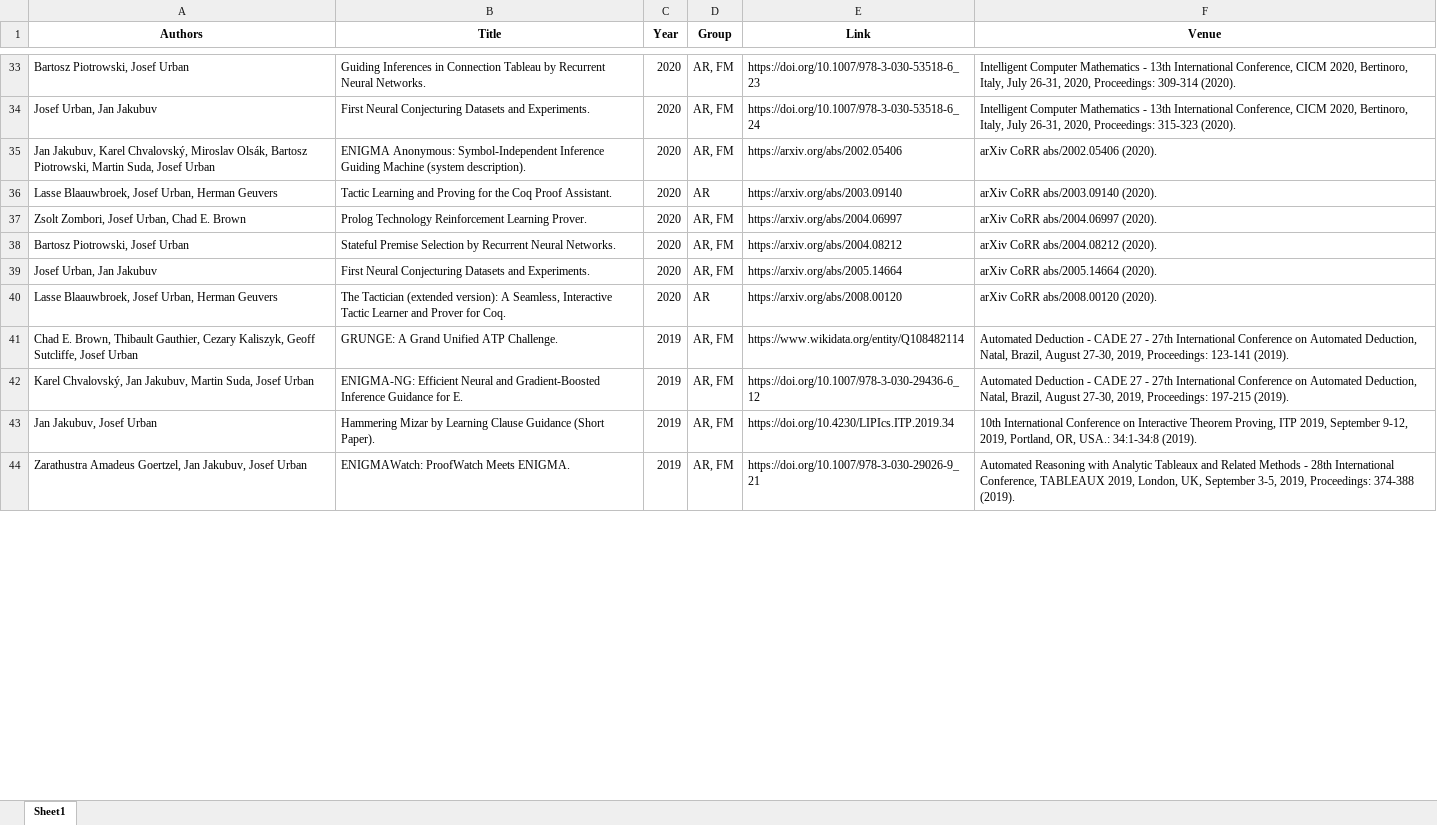
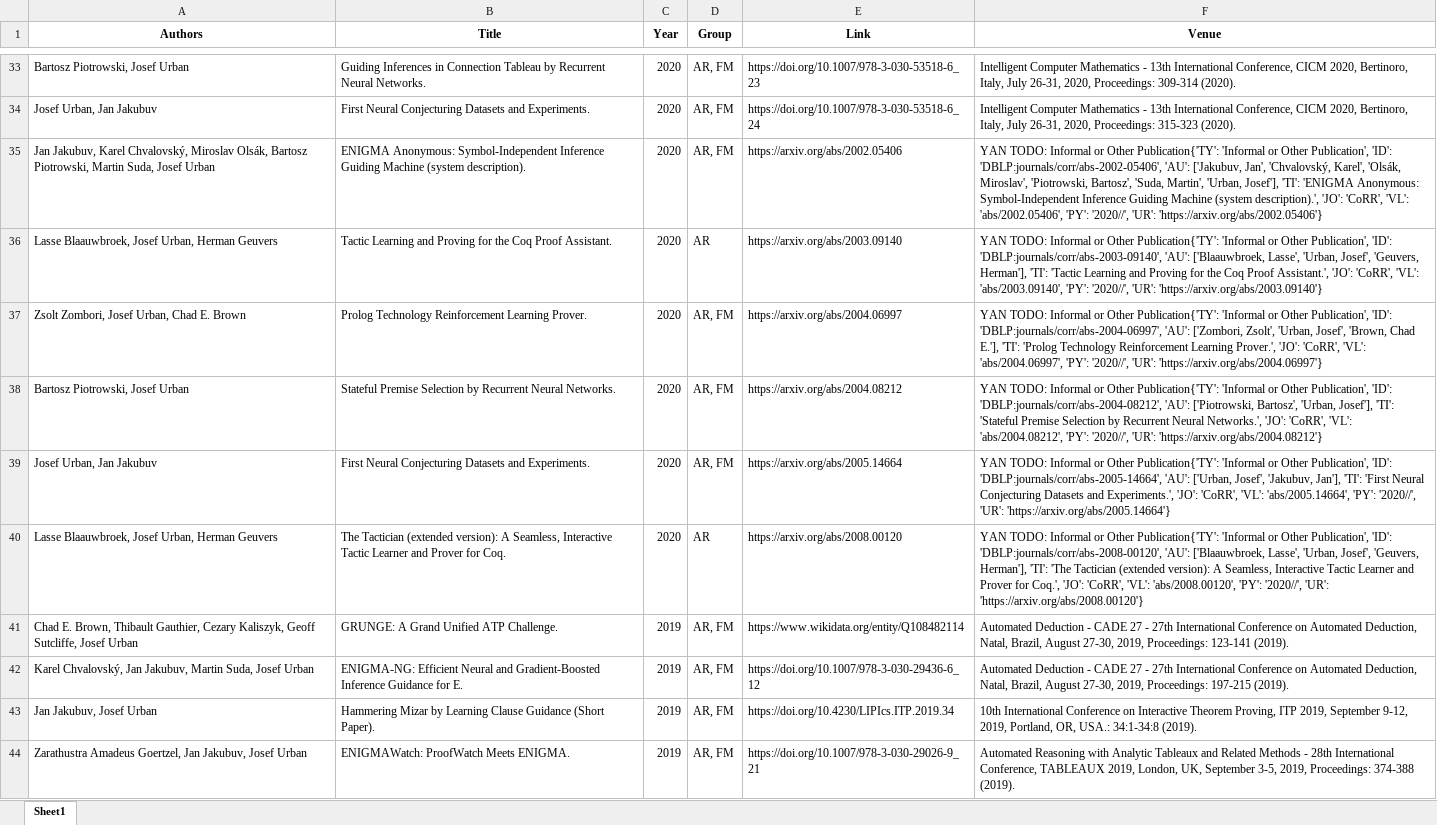
Before and after one commit to ai4reason/ai4reason.github.io, an Excel workbook: docs/download/publications.xlsx, sheet Sheet1, drawn as a sheet; only a part is shown, gaps mark what is left out; values as stored, in another font and other column widths than the file's, no borders; the diff covers the shown part only; the diff names each change by its address in the sheet, - before the commit and + after, or states it on an @@ line.

```diff
--- a/docs/download/publications.xlsx (sheet Sheet1)
+++ b/docs/download/publications.xlsx (sheet Sheet1)
-F35 (Venue): arXiv CoRR abs/2002.05406 (2020).
+F35 (Venue): YAN TODO: Informal or Other Publication{'TY': 'Informal or Other Publication', 'ID': 'DBLP:journals/corr/abs-2002-05406', 'AU': ['Jakubuv, Jan', 'Chvalovský, Karel', 'Olsák, Miroslav', 'Piotrowski, Bartosz', 'Suda, Martin', 'Urban, Josef'], 'TI': 'ENIGMA Anonymous: Symbol-Independent Inference Guiding Machine (system description).', 'JO': 'CoRR', 'VL': 'abs/2002.05406', 'PY': '2020//', 'UR': 'https://arxiv.org/abs/2002.05406'}
-F36 (Venue): arXiv CoRR abs/2003.09140 (2020).
+F36 (Venue): YAN TODO: Informal or Other Publication{'TY': 'Informal or Other Publication', 'ID': 'DBLP:journals/corr/abs-2003-09140', 'AU': ['Blaauwbroek, Lasse', 'Urban, Josef', 'Geuvers, Herman'], 'TI': 'Tactic Learning and Proving for the Coq Proof Assistant.', 'JO': 'CoRR', 'VL': 'abs/2003.09140', 'PY': '2020//', 'UR': 'https://arxiv.org/abs/2003.09140'}
-F37 (Venue): arXiv CoRR abs/2004.06997 (2020).
+F37 (Venue): YAN TODO: Informal or Other Publication{'TY': 'Informal or Other Publication', 'ID': 'DBLP:journals/corr/abs-2004-06997', 'AU': ['Zombori, Zsolt', 'Urban, Josef', 'Brown, Chad E.'], 'TI': 'Prolog Technology Reinforcement Learning Prover.', 'JO': 'CoRR', 'VL': 'abs/2004.06997', 'PY': '2020//', 'UR': 'https://arxiv.org/abs/2004.06997'}
-F38 (Venue): arXiv CoRR abs/2004.08212 (2020).
+F38 (Venue): YAN TODO: Informal or Other Publication{'TY': 'Informal or Other Publication', 'ID': 'DBLP:journals/corr/abs-2004-08212', 'AU': ['Piotrowski, Bartosz', 'Urban, Josef'], 'TI': 'Stateful Premise Selection by Recurrent Neural Networks.', 'JO': 'CoRR', 'VL': 'abs/2004.08212', 'PY': '2020//', 'UR': 'https://arxiv.org/abs/2004.08212'}
-F39 (Venue): arXiv CoRR abs/2005.14664 (2020).
+F39 (Venue): YAN TODO: Informal or Other Publication{'TY': 'Informal or Other Publication', 'ID': 'DBLP:journals/corr/abs-2005-14664', 'AU': ['Urban, Josef', 'Jakubuv, Jan'], 'TI': 'First Neural Conjecturing Datasets and Experiments.', 'JO': 'CoRR', 'VL': 'abs/2005.14664', 'PY': '2020//', 'UR': 'https://arxiv.org/abs/2005.14664'}
-F40 (Venue): arXiv CoRR abs/2008.00120 (2020).
+F40 (Venue): YAN TODO: Informal or Other Publication{'TY': 'Informal or Other Publication', 'ID': 'DBLP:journals/corr/abs-2008-00120', 'AU': ['Blaauwbroek, Lasse', 'Urban, Josef', 'Geuvers, Herman'], 'TI': 'The Tactician (extended version): A Seamless, Interactive Tactic Learner and Prover for Coq.', 'JO': 'CoRR', 'VL': 'abs/2008.00120', 'PY': '2020//', 'UR': 'https://arxiv.org/abs/2008.00120'}
```
Also changed, not shown: 193 edited cells elsewhere in this sheet, 2 other files.
